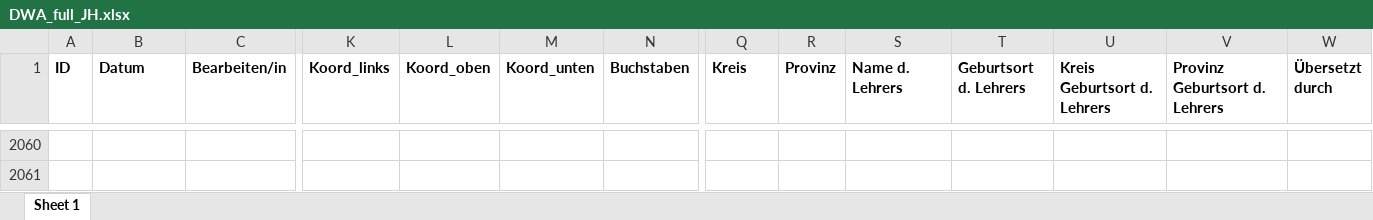
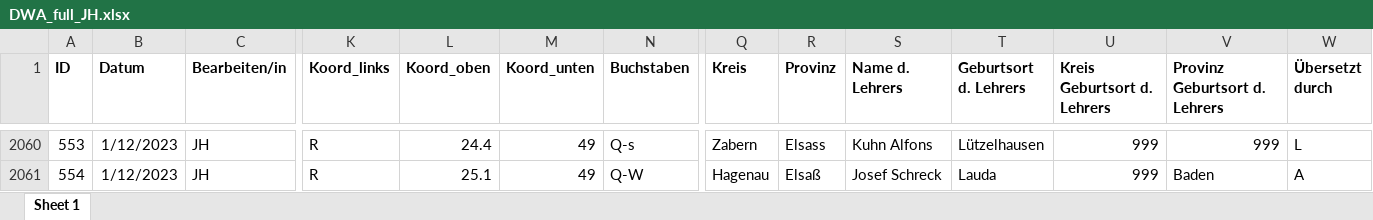
Before and after one commit to SchoenbergA/DWA, an Excel workbook: Data/DWA_full_JH.xlsx, sheet Sheet 1, drawn as a sheet; only a part is shown, gaps mark what is left out; values as stored, in another font and other column widths than the file's, no borders; the diff covers the shown part only; the diff names each change by its address in the sheet, - before the commit and + after, or states it on an @@ line.

```diff
--- a/Data/DWA_full_JH.xlsx (sheet Sheet 1)
+++ b/Data/DWA_full_JH.xlsx (sheet Sheet 1)
-A2060 (ID): (empty)
+A2060 (ID): 553
-B2060:B2061 (Datum): (empty)
+B2060:B2061 (Datum): 1/12/2023
-C2060:C2061 (Bearbeiten/in): (empty)
+C2060:C2061 (Bearbeiten/in): JH
-K2060:K2061 (Koord_links): (empty)
+K2060:K2061 (Koord_links): R
-L2060 (Koord_oben): (empty)
+L2060 (Koord_oben): 24.4
-M2060:M2061 (Koord_unten): (empty)
+M2060:M2061 (Koord_unten): 49
-N2060 (Buchstaben): (empty)
+N2060 (Buchstaben): Q-s
-Q2060 (Kreis): (empty)
+Q2060 (Kreis): Zabern
-R2060 (Provinz): (empty)
+R2060 (Provinz): Elsass
-S2060 (Name d. Lehrers): (empty)
+S2060 (Name d. Lehrers): Kuhn Alfons
-T2060 (Geburtsort d. Lehrers): (empty)
+T2060 (Geburtsort d. Lehrers): Lützelhausen
-U2060:U2061 (Kreis Geburtsort d. Lehrers): (empty)
+U2060:U2061 (Kreis Geburtsort d. Lehrers): 999
-V2060 (Provinz Geburtsort d. Lehrers): (empty)
+V2060 (Provinz Geburtsort d. Lehrers): 999
-W2060 (Übersetzt durch): (empty)
+W2060 (Übersetzt durch): L
-A2061 (ID): (empty)
+A2061 (ID): 554
-L2061 (Koord_oben): (empty)
+L2061 (Koord_oben): 25.1
-N2061 (Buchstaben): (empty)
+N2061 (Buchstaben): Q-W
-Q2061 (Kreis): (empty)
+Q2061 (Kreis): Hagenau
-R2061 (Provinz): (empty)
+R2061 (Provinz): Elsaß
-S2061 (Name d. Lehrers): (empty)
+S2061 (Name d. Lehrers): Josef Schreck
-T2061 (Geburtsort d. Lehrers): (empty)
+T2061 (Geburtsort d. Lehrers): Lauda
-V2061 (Provinz Geburtsort d. Lehrers): (empty)
+V2061 (Provinz Geburtsort d. Lehrers): Baden
-W2061 (Übersetzt durch): (empty)
+W2061 (Übersetzt durch): A
```
Also changed, not shown: 1299 edited cells elsewhere in this sheet.
